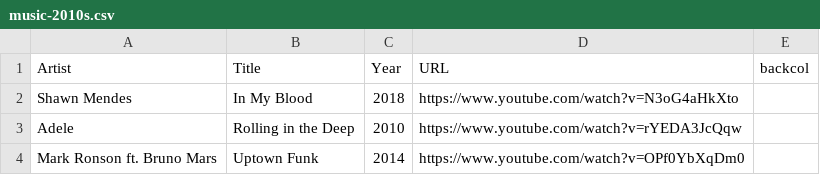
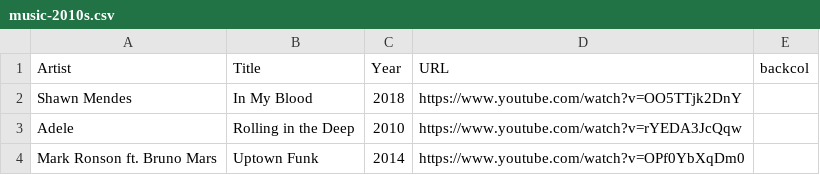
Before and after one commit to Flixbox/songseeker-card-generator, a CSV file: data/music-2010s.csv, drawn as a sheet; only a part is shown.

Commit message:
Fix YouTube URL for "In My Blood" by Shawn Mendes in music-2010s.csv

```diff
--- a/data/music-2010s.csv
+++ b/data/music-2010s.csv
@@ -1,3 +1,3 @@
 Artist,Title,Year,URL,backcol
-Shawn Mendes,In My Blood,2018,https://www.youtube.com/watch?v=N3oG4aHkXto
+Shawn Mendes,In My Blood,2018,https://www.youtube.com/watch?v=OO5TTjk2DnY
 Adele,Rolling in the Deep,2010,https://www.youtube.com/watch?v=rYEDA3JcQqw
```
